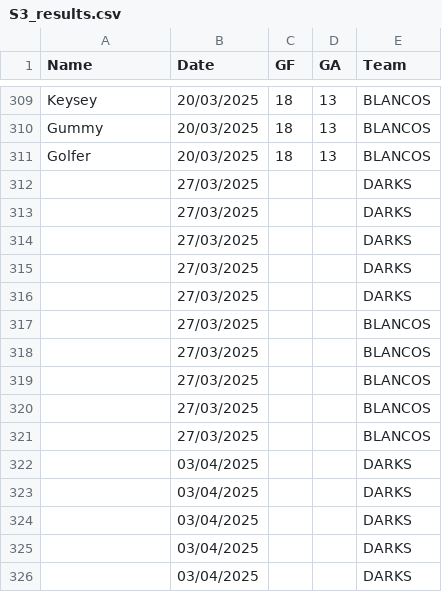
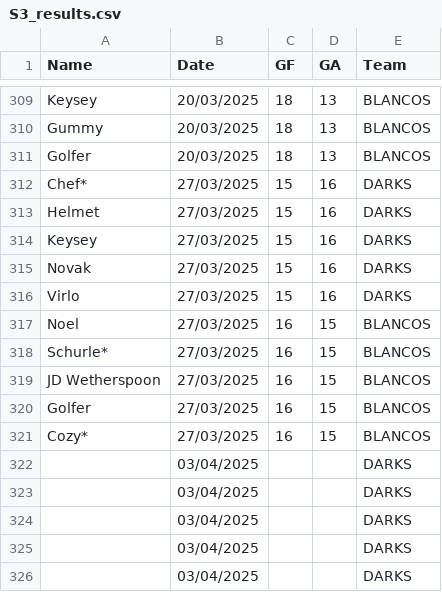
Before and after one commit to Deadlocked2/football_table, a CSV file: data/S3_results.csv, drawn as a sheet; only a part is shown, gaps mark what is left out.

```diff
--- a/data/S3_results.csv
+++ b/data/S3_results.csv
@@ -311,12 +311,12 @@ Gummy,20/03/2025,18,13,BLANCOS
 Golfer,20/03/2025,18,13,BLANCOS
-,27/03/2025,,,DARKS
-,27/03/2025,,,DARKS
-,27/03/2025,,,DARKS
-,27/03/2025,,,DARKS
-,27/03/2025,,,DARKS
-,27/03/2025,,,BLANCOS
-,27/03/2025,,,BLANCOS
-,27/03/2025,,,BLANCOS
-,27/03/2025,,,BLANCOS
-,27/03/2025,,,BLANCOS
+Chef*,27/03/2025,15,16,DARKS
+Helmet,27/03/2025,15,16,DARKS
+Keysey,27/03/2025,15,16,DARKS
+Novak,27/03/2025,15,16,DARKS
+Virlo,27/03/2025,15,16,DARKS
+Noel,27/03/2025,16,15,BLANCOS
+Schurle*,27/03/2025,16,15,BLANCOS
+JD Wetherspoon,27/03/2025,16,15,BLANCOS
+Golfer,27/03/2025,16,15,BLANCOS
+Cozy*,27/03/2025,16,15,BLANCOS
 ,03/04/2025,,,DARKS
```
Also changed, not shown: outputs/bumpchart.csv, outputs/bumpchart_t.csv, 2 other files.
